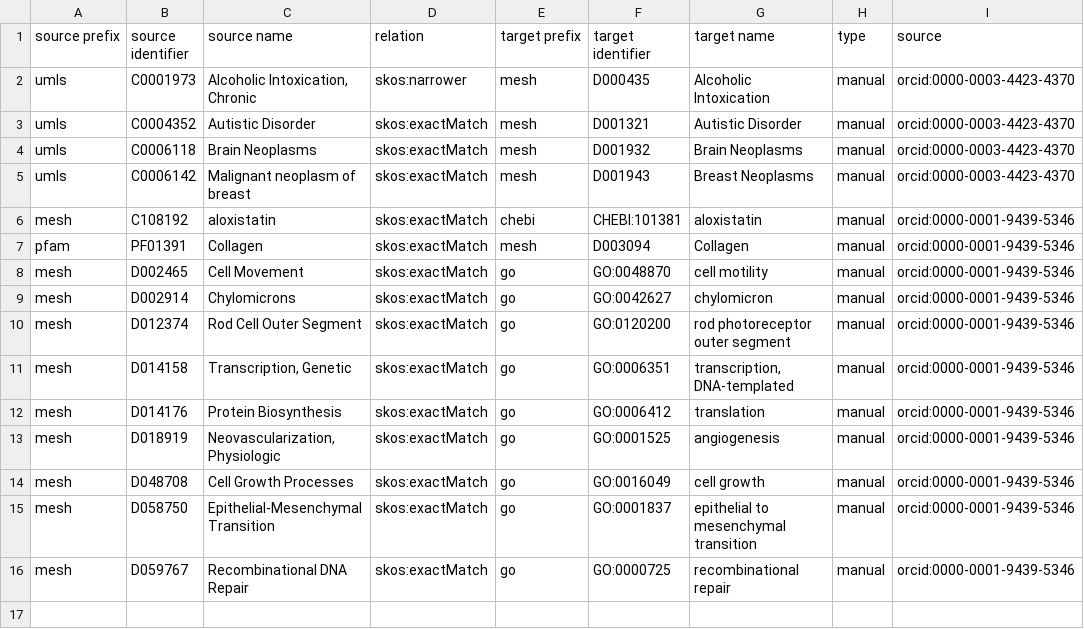
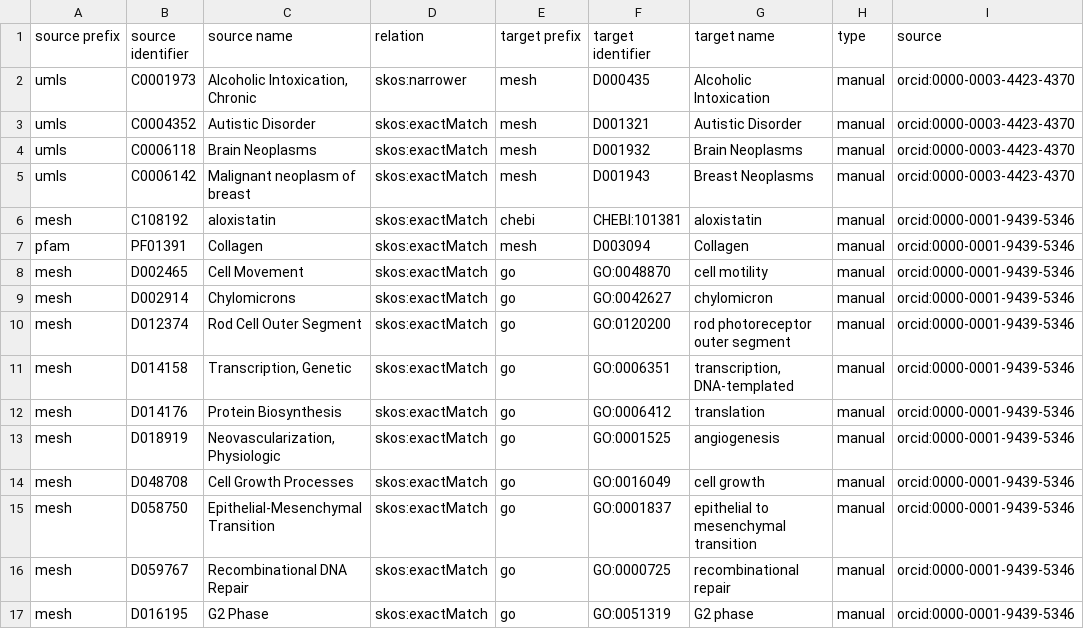
Before and after one commit to biopragmatics/biomappings, a TSV file: src/biomappings/resources/mappings.tsv, drawn as a sheet; the diff names each change by its address in the sheet, - before the commit and + after, or states it on an @@ line.

Commit message:
Add another mapping

```diff
--- a/src/biomappings/resources/mappings.tsv
+++ b/src/biomappings/resources/mappings.tsv
+row 17: mesh | D016195 | G2 Phase | skos:exactMatch | go | GO:0051319 | G2 phase | manual | orcid:0000-0001-9439-5346
```
